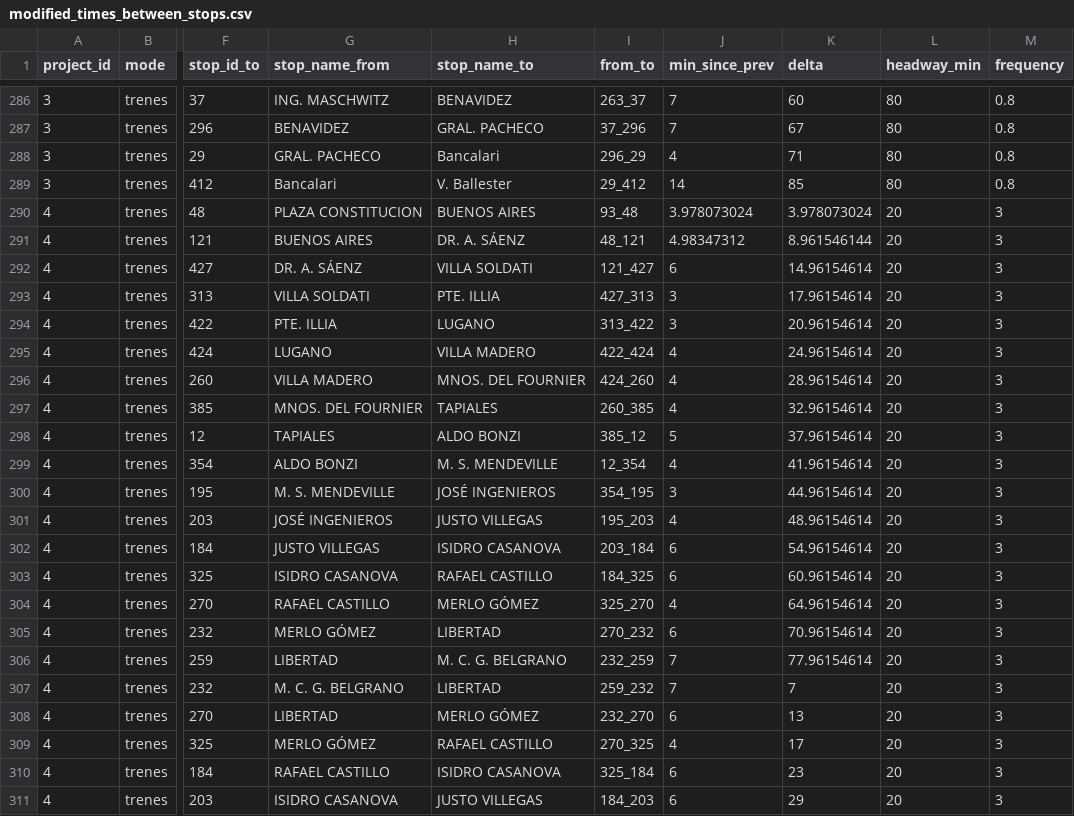
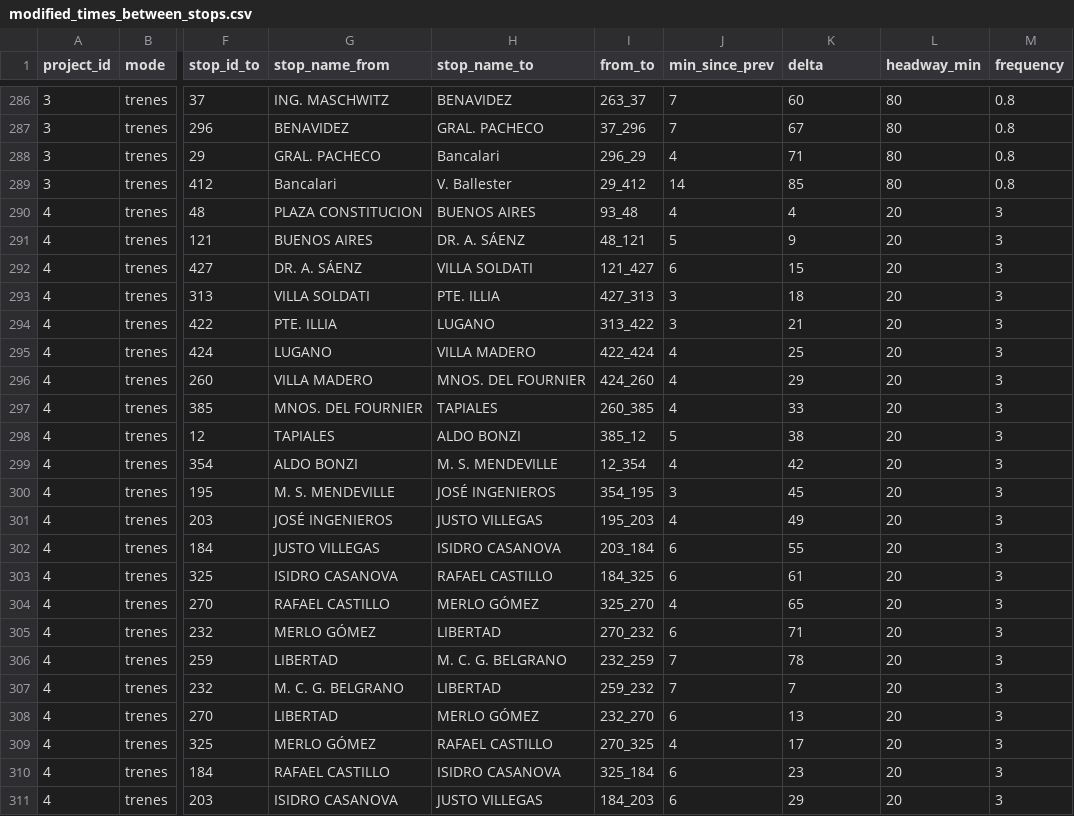
Before and after one commit to urbansim/ba_accessibility, a CSV file: ba_accessibility/data/original/project_updates/modified_times_between_stops.csv, drawn as a sheet; only a part is shown, gaps mark what is left out; the diff covers the shown part only; the diff names each change by its address in the sheet, - before the commit and + after, or states it on an @@ line.

```diff
--- a/ba_accessibility/data/original/project_updates/modified_times_between_stops.csv
+++ b/ba_accessibility/data/original/project_updates/modified_times_between_stops.csv
-J290 (min_since_prev): 3.978073024
+J290 (min_since_prev): 4
-K290 (delta): 3.978073024
+K290 (delta): 4
-J291 (min_since_prev): 4.98347312
+J291 (min_since_prev): 5
-K291 (delta): 8.961546144
+K291 (delta): 9
-K292 (delta): 14.96154614
+K292 (delta): 15
-K293 (delta): 17.96154614
+K293 (delta): 18
-K294 (delta): 20.96154614
+K294 (delta): 21
-K295 (delta): 24.96154614
+K295 (delta): 25
-K296 (delta): 28.96154614
+K296 (delta): 29
-K297 (delta): 32.96154614
+K297 (delta): 33
-K298 (delta): 37.96154614
+K298 (delta): 38
-K299 (delta): 41.96154614
+K299 (delta): 42
-K300 (delta): 44.96154614
+K300 (delta): 45
-K301 (delta): 48.96154614
+K301 (delta): 49
-K302 (delta): 54.96154614
+K302 (delta): 55
-K303 (delta): 60.96154614
+K303 (delta): 61
-K304 (delta): 64.96154614
+K304 (delta): 65
-K305 (delta): 70.96154614
+K305 (delta): 71
-K306 (delta): 77.96154614
+K306 (delta): 78
```
Also changed, not shown: 51 edited cells elsewhere in this file.
